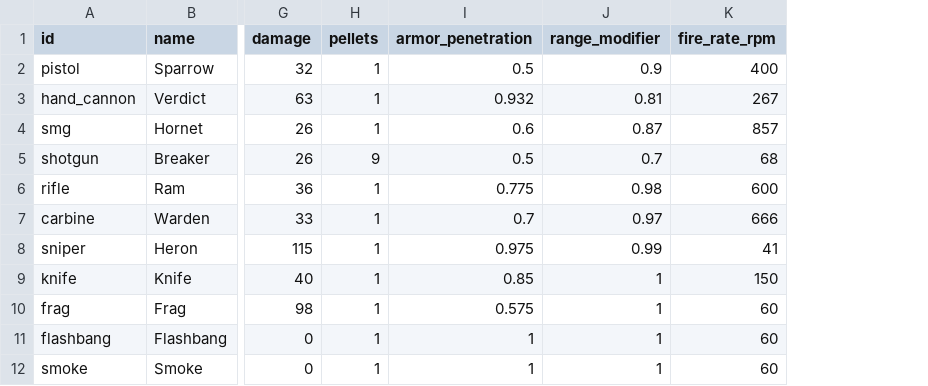
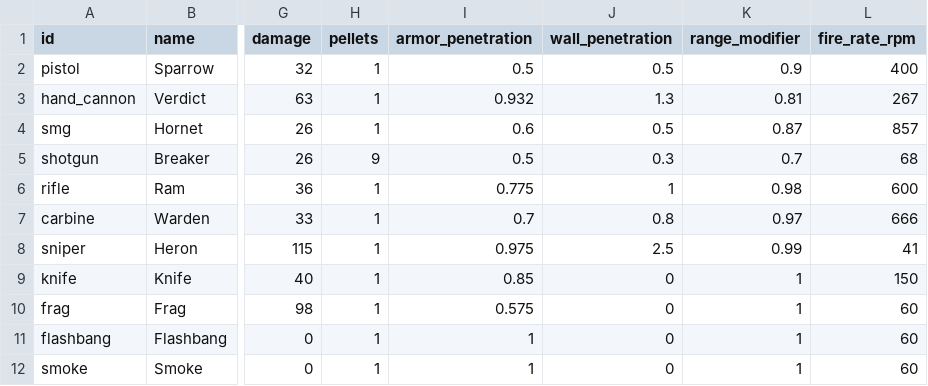
Before and after one commit to Jankozeluh/Chiip, a CSV file: docs/weapons.csv, drawn as a sheet; only a part is shown, gaps mark what is left out; the diff names each change by its address in the sheet, - before the commit and + after, or states it on an @@ line.

```diff
--- a/docs/weapons.csv
+++ b/docs/weapons.csv
+column J (wall_penetration), rows 2-12: 0.5 | 1.3 | 0.5 | 0.3 | 1 | 0.8 | 2.5 | 0 | 0 | 0 | 0
```
Also changed, not shown: 28 other files.
